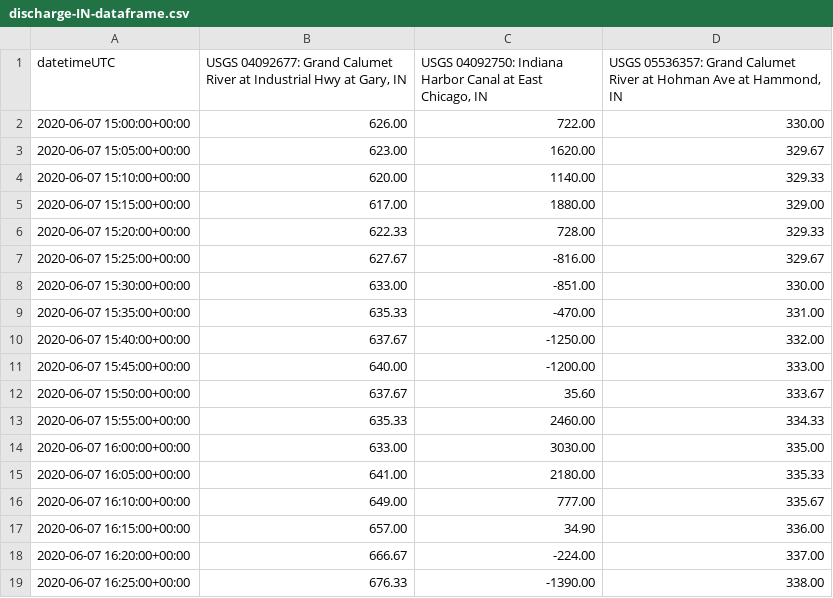
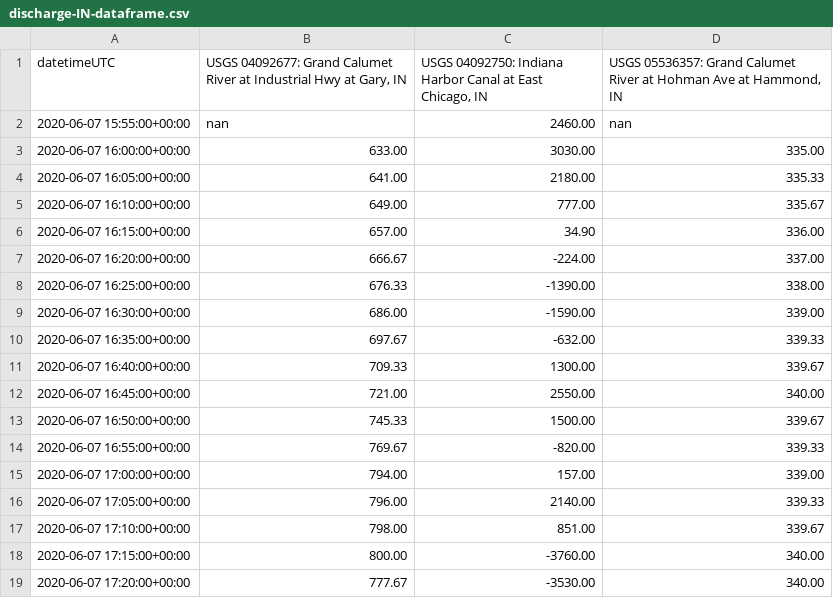
Before and after one commit to ZhiLiHydro/CAWS_status, a CSV file: discharge-IN-dataframe.csv, drawn as a sheet; only a part is shown; the shorter side is filled out with more unchanged rows; the diff covers the shown part only.

```diff
--- a/discharge-IN-dataframe.csv
+++ b/discharge-IN-dataframe.csv
@@ -1,14 +1,3 @@
 datetimeUTC,"USGS 04092677: Grand Calumet River at Industrial Hwy at Gary, IN","USGS 04092750: Indiana Harbor Canal at East Chicago, IN","USGS 05536357: Grand Calumet River at Hohman Ave at Hammond, IN"
-2020-06-07 15:00:00+00:00,626.00,722.00,330.00
-2020-06-07 15:05:00+00:00,623.00,1620.00,329.67
-2020-06-07 15:10:00+00:00,620.00,1140.00,329.33
-2020-06-07 15:15:00+00:00,617.00,1880.00,329.00
-2020-06-07 15:20:00+00:00,622.33,728.00,329.33
-2020-06-07 15:25:00+00:00,627.67,-816.00,329.67
-2020-06-07 15:30:00+00:00,633.00,-851.00,330.00
-2020-06-07 15:35:00+00:00,635.33,-470.00,331.00
-2020-06-07 15:40:00+00:00,637.67,-1250.00,332.00
-2020-06-07 15:45:00+00:00,640.00,-1200.00,333.00
-2020-06-07 15:50:00+00:00,637.67,35.60,333.67
-2020-06-07 15:55:00+00:00,635.33,2460.00,334.33
+2020-06-07 15:55:00+00:00,nan,2460.00,nan
 2020-06-07 16:00:00+00:00,633.00,3030.00,335.00
```
Also changed, not shown: 12 added rows and 12 edited cells elsewhere in this file, gageHeight-IN-dataframe.csv, 11 other files.
